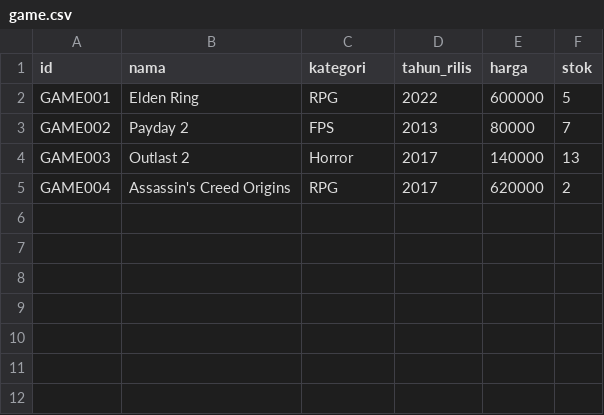
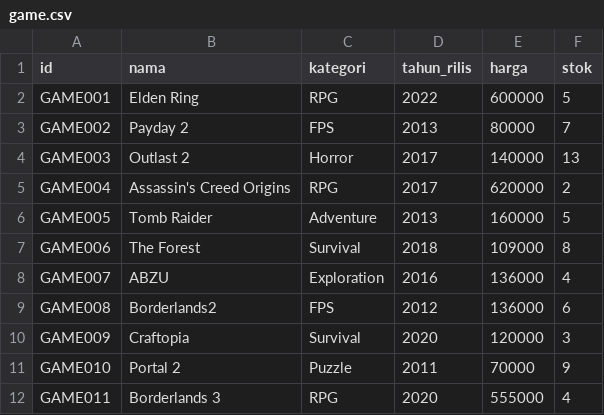
Before and after one commit to Gulilil/IF1210_Tubes_Daspro, a CSV file: csv files/main_save/game.csv, drawn as a sheet; the diff names each change by its address in the sheet, - before the commit and + after, or states it on an @@ line.

Commit message:
tambah_game and sort

```diff
--- a/csv files/main_save/game.csv
+++ b/csv files/main_save/game.csv
+row 6: GAME005 | Tomb Raider | Adventure | 2013 | 160000 | 5
+row 7: GAME006 | The Forest | Survival | 2018 | 109000 | 8
+row 8: GAME007 | ABZU | Exploration | 2016 | 136000 | 4
+row 9: GAME008 | Borderlands2 | FPS | 2012 | 136000 | 6
+row 10: GAME009 | Craftopia | Survival | 2020 | 120000 | 3
+row 11: GAME010 | Portal 2 | Puzzle | 2011 | 70000 | 9
+row 12: GAME011 | Borderlands 3 | RPG | 2020 | 555000 | 4
```
Also changed, not shown: csv files/2022-04-08_142901/user.csv, csv files/2022-04-15_151237/user.csv, 8 other files.
